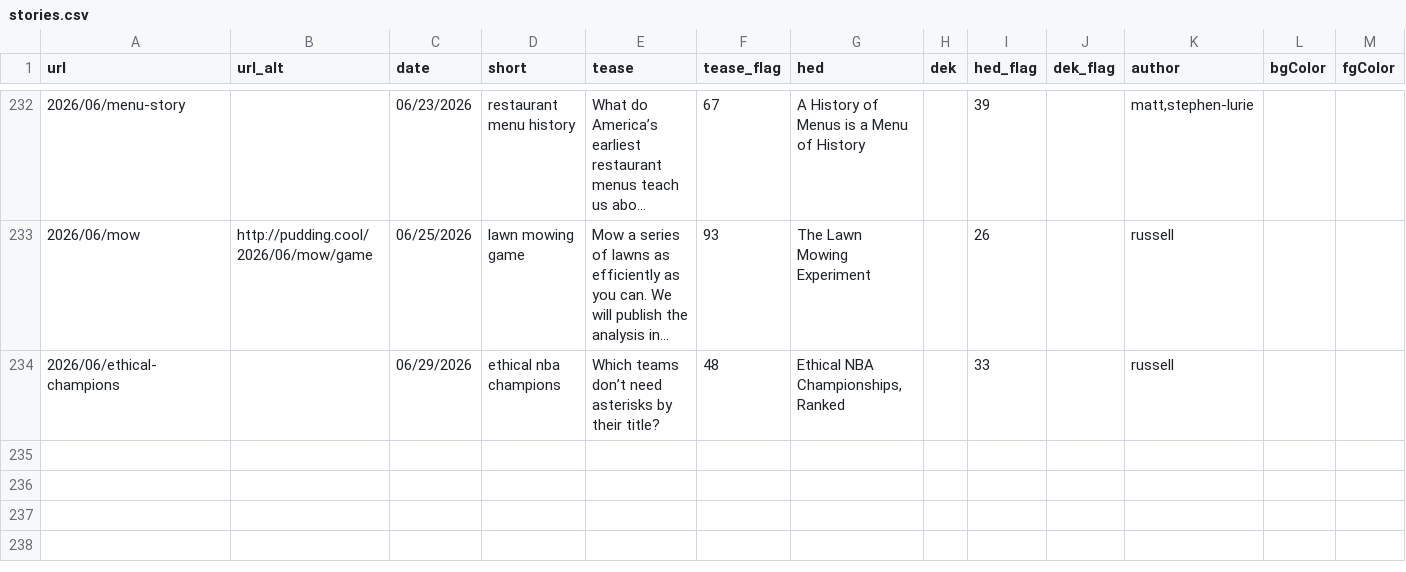
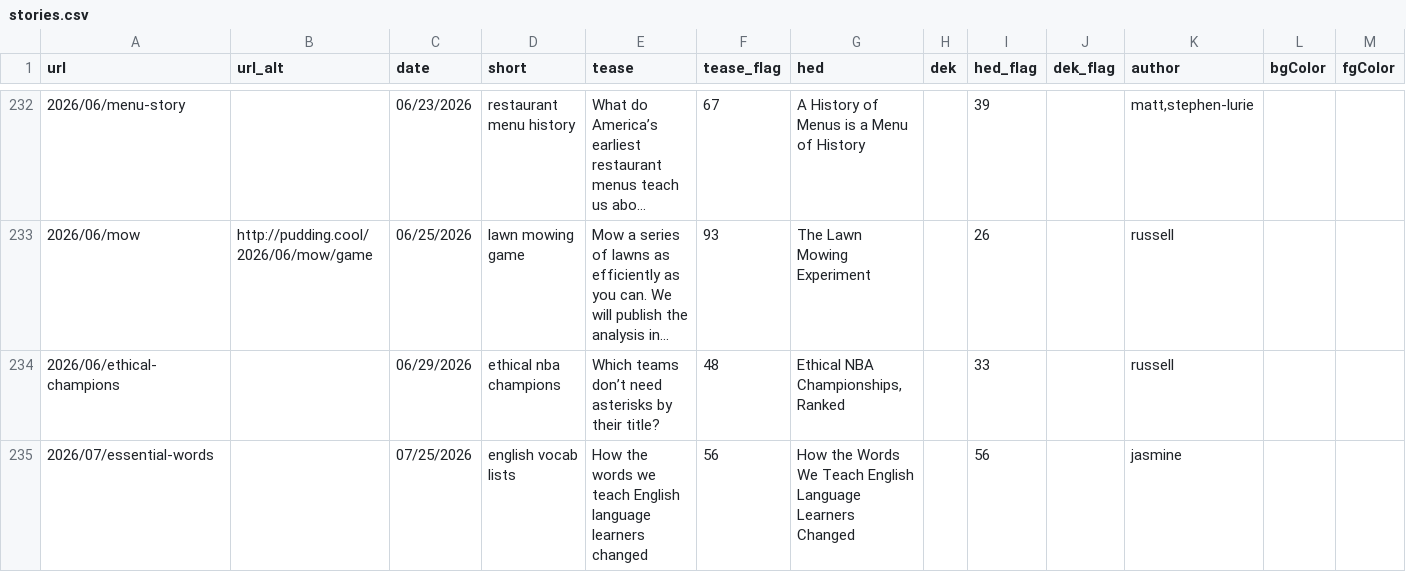
Before and after one commit to the-pudding/website, a CSV file: src/data/stories.csv, drawn as a sheet; only a part is shown, gaps mark what is left out; long unchanged cells end in …; rows hold the shown columns only; the diff names each change by its address in the sheet, - before the commit and + after, or states it on an @@ line.

```diff
--- a/src/data/stories.csv
+++ b/src/data/stories.csv
+row 235: 2026/07/essential-words |  | 07/25/2026 | english vocab lists | How the words we teach English language learners changed | 56 | How the Words We Teach English Language Learners Changed |  | 56 |  | jasmine
```
Also changed, not shown: src/data/authors.csv, static/assets/data/search.csv, 5 other files.
